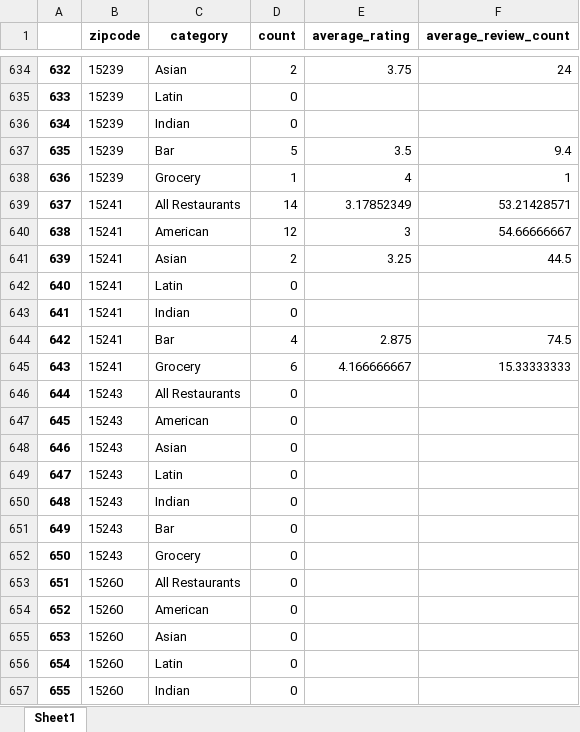
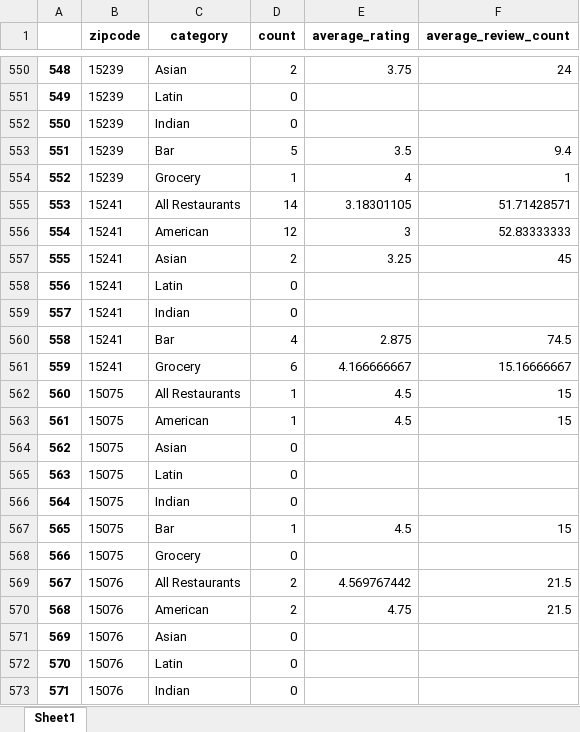
Before and after one commit to Ajcaico/Homi_DFP, an Excel workbook: YelpSummaryData.xlsx, sheet Sheet1, drawn as a sheet; only a part is shown, gaps mark what is left out; the shorter side is filled out with more unchanged rows; values as stored, in another font and other column widths than the file's, no borders; removed rows and columns are numbered as before the commit, all else as after; the diff covers the shown part only; the diff names each change by its address in the sheet, - before the commit and + after, or states it on an @@ line.

```diff
--- a/YelpSummaryData.xlsx (sheet Sheet1)
+++ b/YelpSummaryData.xlsx (sheet Sheet1)
@@ column A renumbered from row 23 down @@
-E555 (average_rating): 3.17852349
+E555 (average_rating): 3.18301105
-F555 (average_review_count): 53.21428571
+F555 (average_review_count): 51.71428571
-F556 (average_review_count): 54.66666667
+F556 (average_review_count): 52.83333333
-F557 (average_review_count): 44.5
+F557 (average_review_count): 45
-F561 (average_review_count): 15.33333333
+F561 (average_review_count): 15.16666667
-row 646: 644 | 15243 | All Restaurants | 0
-row 647: 645 | 15243 | American | 0
-row 648: 646 | 15243 | Asian | 0
-row 649: 647 | 15243 | Latin | 0
-row 650: 648 | 15243 | Indian | 0
-row 651: 649 | 15243 | Bar | 0
-row 652: 650 | 15243 | Grocery | 0
-row 653: 651 | 15260 | All Restaurants | 0
-row 654: 652 | 15260 | American | 0
-row 655: 653 | 15260 | Asian | 0
-row 656: 654 | 15260 | Latin | 0
-row 657: 655 | 15260 | Indian | 0
```
Also changed, not shown: 1 added row, 101 removed rows and 492 edited cells elsewhere in this sheet, AllYelpData.xlsx, YelpOverallRating.xlsx, 3 other files.
